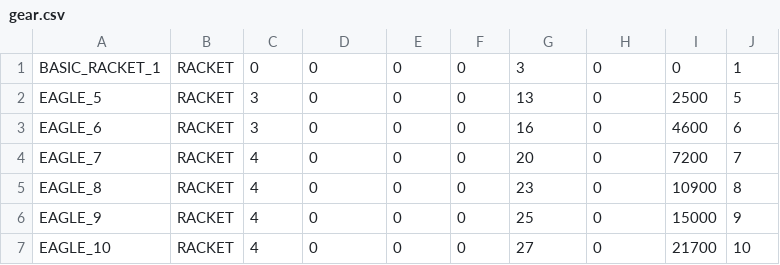
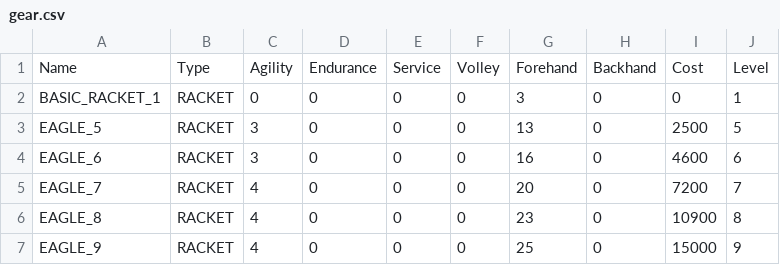
Before and after one commit to StephaneWeber/TennisApp, a CSV file: src/main/resources/data/gear.csv, drawn as a sheet; only a part is shown; the shorter side is filled out with more unchanged rows; the diff names each change by its address in the sheet, - before the commit and + after, or states it on an @@ line.

```diff
--- a/src/main/resources/data/gear.csv
+++ b/src/main/resources/data/gear.csv
+row 1: Name | Type | Agility | Endurance | Service | Volley | Forehand | Backhand | Cost | Level
```
Also changed, not shown: src/main/resources/data/players.csv, 2 other files.
